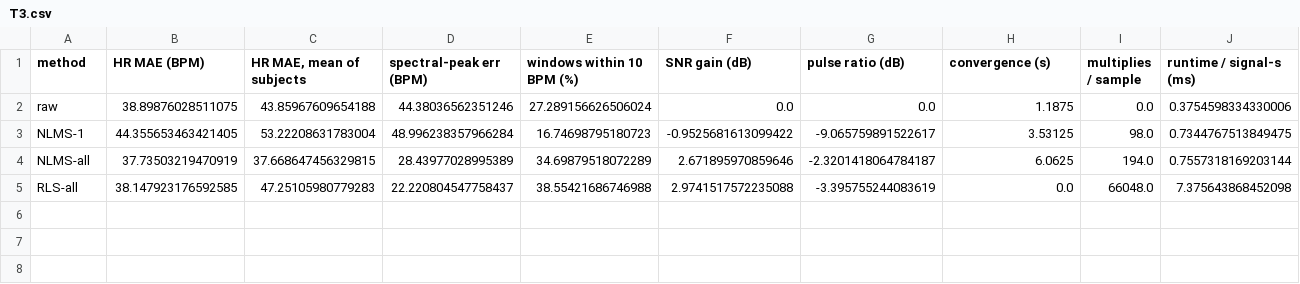
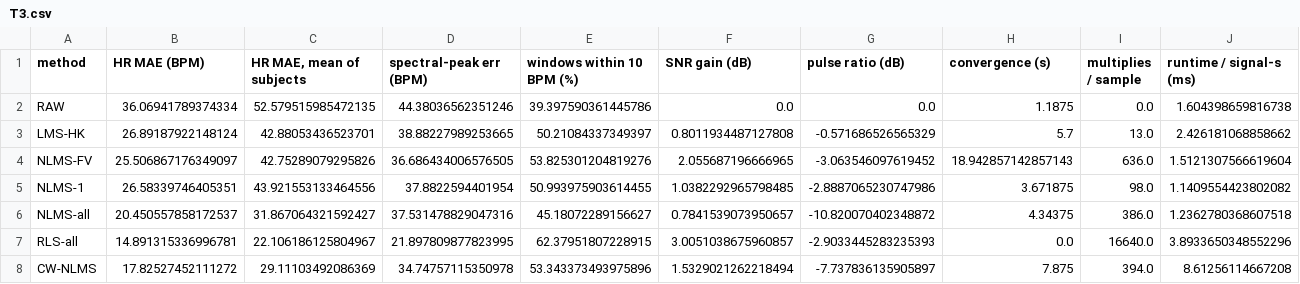
Before and after one commit to acm94994/WristPPG, a CSV file: results/tables/T3.csv, drawn as a sheet.

```diff
--- a/results/tables/T3.csv
+++ b/results/tables/T3.csv
@@ -1,5 +1,8 @@
 method,HR MAE (BPM),"HR MAE, mean of subjects",spectral-peak err (BPM),windows within 10 BPM (%),SNR gain (dB),pulse ratio (dB),convergence (s),multiplies / sample,runtime / signal-s (ms)
-raw,38.89876028511075,43.85967609654188,44.38036562351246,27.289156626506024,0.0,0.0,1.1875,0.0,0.3754598334330006
-NLMS-1,44.355653463421405,53.22208631783004,48.996238357966284,16.74698795180723,-0.9525681613099422,-9.065759891522617,3.53125,98.0,0.7344767513849475
-NLMS-all,37.73503219470919,37.668647456329815,28.43977028995389,34.69879518072289,2.671895970859646,-2.3201418064784187,6.0625,194.0,0.7557318169203144
-RLS-all,38.147923176592585,47.25105980779283,22.220804547758437,38.55421686746988,2.9741517572235088,-3.395755244083619,0.0,66048.0,7.375643868452098
+RAW,36.06941789374334,52.579515985472135,44.38036562351246,39.397590361445786,0.0,0.0,1.1875,0.0,1.604398659816738
+LMS-HK,26.89187922148124,42.88053436523701,38.88227989253665,50.21084337349397,0.8011934487127808,-0.571686526565329,5.7,13.0,2.426181068858662
+NLMS-FV,25.506867176349097,42.75289079295826,36.686434006576505,53.825301204819276,2.055687196666965,-3.063546097619452,18.942857142857143,636.0,1.5121307566619604
+NLMS-1,26.58339746405351,43.921553133464556,37.8822594401954,50.993975903614455,1.0382292965798485,-2.8887065230747986,3.671875,98.0,1.1409554423802082
+NLMS-all,20.450557858172537,31.867064321592427,37.531478829047316,45.18072289156627,0.7841539073950657,-10.820070402348872,4.34375,386.0,1.2362780368607518
+RLS-all,14.891315336996781,22.106186125804967,21.897809877823995,62.37951807228915,3.0051038675960857,-2.9033445283235393,0.0,16640.0,3.8933650348552296
+CW-NLMS,17.82527452111272,29.11103492086369,34.74757115350978,53.343373493975896,1.5329021262218494,-7.737836135905897,7.875,394.0,8.61256114667208
```
Also changed, not shown: results/tables/T1.csv, results/tables/T2.csv, 35 other files.
